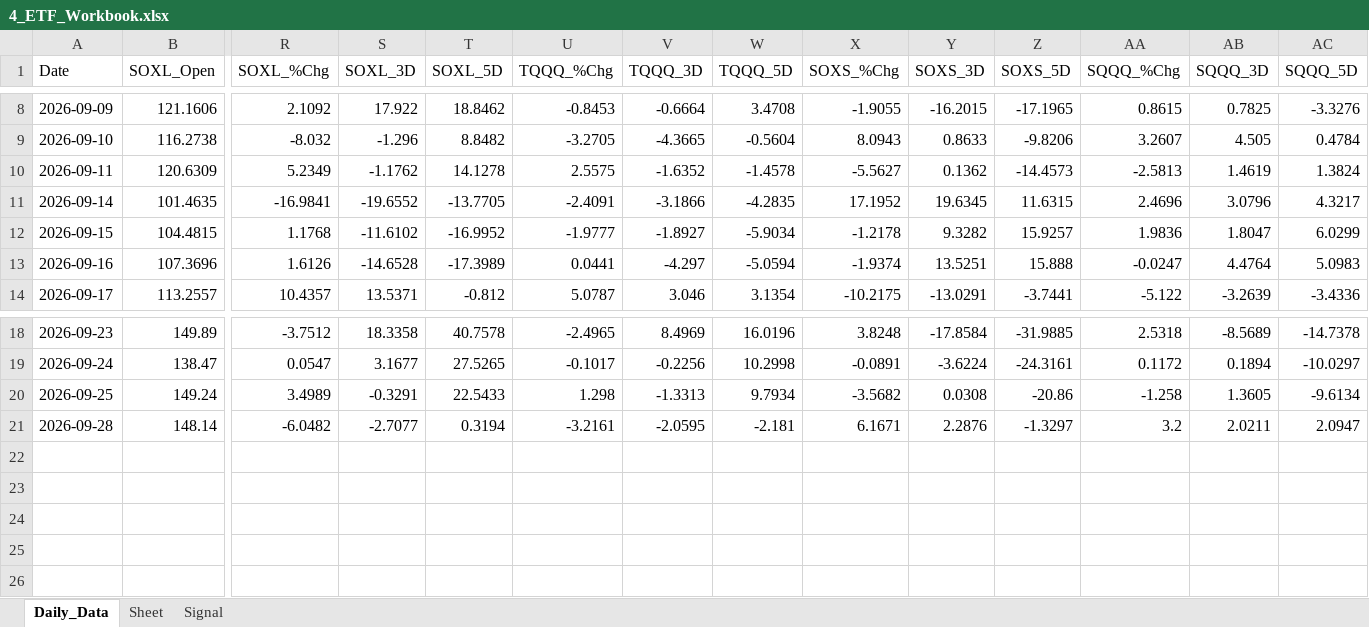
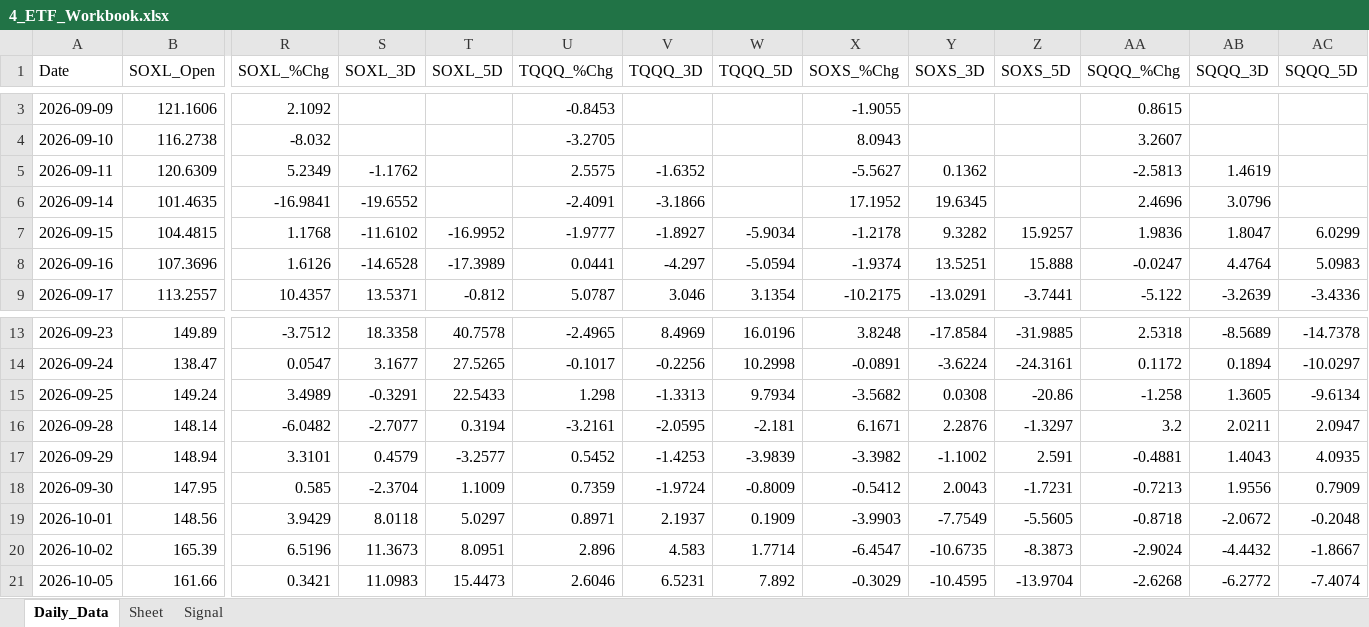
Before and after one commit to mrpink970/sector-research-system, an Excel workbook: data/4_etf/4_ETF_Workbook.xlsx, sheet Daily_Data, drawn as a sheet; only a part is shown, gaps mark what is left out; values as stored, in another font and other column widths than the file's, no borders; addresses are those after the commit; rows hold the shown columns only; the diff covers the shown part only; the diff names each change by its address in the sheet, - before the commit and + after, or states it on an @@ line.

```diff
--- a/data/4_etf/4_ETF_Workbook.xlsx (sheet Daily_Data)
+++ b/data/4_etf/4_ETF_Workbook.xlsx (sheet Daily_Data)
-S3 (SOXL_3D): 17.922
+S3 (SOXL_3D): (empty)
-T3 (SOXL_5D): 18.8462
+T3 (SOXL_5D): (empty)
-V3 (TQQQ_3D): -0.6664
+V3 (TQQQ_3D): (empty)
-W3 (TQQQ_5D): 3.4708
+W3 (TQQQ_5D): (empty)
-Y3 (SOXS_3D): -16.2015
+Y3 (SOXS_3D): (empty)
-Z3 (SOXS_5D): -17.1965
+Z3 (SOXS_5D): (empty)
-AB3 (SQQQ_3D): 0.7825
+AB3 (SQQQ_3D): (empty)
-AC3 (SQQQ_5D): -3.3276
+AC3 (SQQQ_5D): (empty)
-S4 (SOXL_3D): -1.296
+S4 (SOXL_3D): (empty)
-T4 (SOXL_5D): 8.8482
+T4 (SOXL_5D): (empty)
-V4 (TQQQ_3D): -4.3665
+V4 (TQQQ_3D): (empty)
-W4 (TQQQ_5D): -0.5604
+W4 (TQQQ_5D): (empty)
-Y4 (SOXS_3D): 0.8633
+Y4 (SOXS_3D): (empty)
-Z4 (SOXS_5D): -9.8206
+Z4 (SOXS_5D): (empty)
-AB4 (SQQQ_3D): 4.505
+AB4 (SQQQ_3D): (empty)
-AC4 (SQQQ_5D): 0.4784
+AC4 (SQQQ_5D): (empty)
-T5 (SOXL_5D): 14.1278
+T5 (SOXL_5D): (empty)
-W5 (TQQQ_5D): -1.4578
+W5 (TQQQ_5D): (empty)
-Z5 (SOXS_5D): -14.4573
+Z5 (SOXS_5D): (empty)
-AC5 (SQQQ_5D): 1.3824
+AC5 (SQQQ_5D): (empty)
-T6 (SOXL_5D): -13.7705
+T6 (SOXL_5D): (empty)
-W6 (TQQQ_5D): -4.2835
+W6 (TQQQ_5D): (empty)
-Z6 (SOXS_5D): 11.6315
+Z6 (SOXS_5D): (empty)
-AC6 (SQQQ_5D): 4.3217
+AC6 (SQQQ_5D): (empty)
+row 17: 2026-09-29 | 148.94 | 3.3101 | 0.4579 | -3.2577 | 0.5452 | -1.4253 | -3.9839 | -3.3982 | -1.1002 | 2.591 | -0.4881 | 1.4043 | 4.0935
+row 18: 2026-09-30 | 147.95 | 0.585 | -2.3704 | 1.1009 | 0.7359 | -1.9724 | -0.8009 | -0.5412 | 2.0043 | -1.7231 | -0.7213 | 1.9556 | 0.7909
+row 19: 2026-10-01 | 148.56 | 3.9429 | 8.0118 | 5.0297 | 0.8971 | 2.1937 | 0.1909 | -3.9903 | -7.7549 | -5.5605 | -0.8718 | -2.0672 | -0.2048
+row 20: 2026-10-02 | 165.39 | 6.5196 | 11.3673 | 8.0951 | 2.896 | 4.583 | 1.7714 | -6.4547 | -10.6735 | -8.3873 | -2.9024 | -4.4432 | -1.8667
+row 21: 2026-10-05 | 161.66 | 0.3421 | 11.0983 | 15.4473 | 2.6046 | 6.5231 | 7.892 | -0.3029 | -10.4595 | -13.9704 | -2.6268 | -6.2772 | -7.4074
```
Also changed, not shown: 5 removed rows and 12 edited cells elsewhere in this sheet, sheet Signal, 14 other files.
